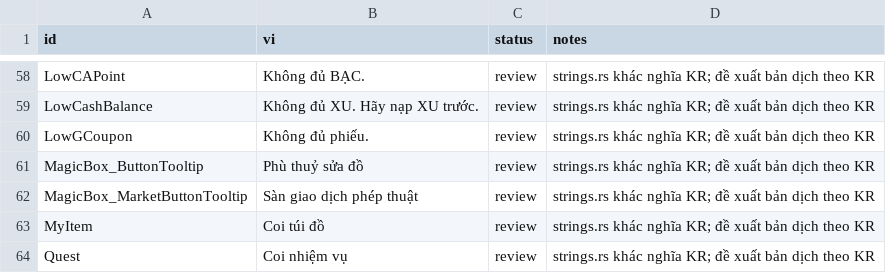
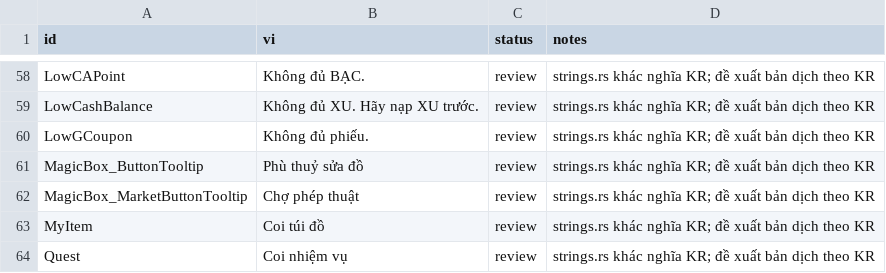
Before and after one commit to aquaplatinumberlitz/boom-re, a CSV file: l10n/tm_id.csv, drawn as a sheet; only a part is shown, gaps mark what is left out.

```diff
--- a/l10n/tm_id.csv
+++ b/l10n/tm_id.csv
@@ -72,3 +72,3 @@ LowGCoupon,Không đủ phiếu.,review,strings.rs khác nghĩa KR; đề xuất
 MagicBox_ButtonTooltip,Phù thuỷ sửa đồ,review,strings.rs khác nghĩa KR; đề xuất bản dịch theo KR
-MagicBox_MarketButtonTooltip,Sàn giao dịch phép thuật,review,strings.rs khác nghĩa KR; đề xuất bản dịch theo KR
+MagicBox_MarketButtonTooltip,Chợ phép thuật,review,strings.rs khác nghĩa KR; đề xuất bản dịch theo KR
 MyItem,Coi túi đồ,review,strings.rs khác nghĩa KR; đề xuất bản dịch theo KR
```
Also changed, not shown: 3 other files.
